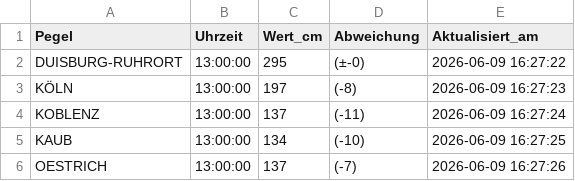
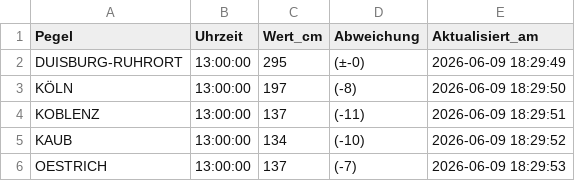
Before and after one commit to Karl-Hein135/rheinpegel-powerbi, a CSV file: rheinpegel_aktuell.csv, drawn as a sheet.

```diff
--- a/rheinpegel_aktuell.csv
+++ b/rheinpegel_aktuell.csv
@@ -1,6 +1,6 @@
 Pegel,Uhrzeit,Wert_cm,Abweichung,Aktualisiert_am
-DUISBURG-RUHRORT,13:00:00,295,(±-0),2026-06-09 16:27:22
-KÖLN,13:00:00,197,(-8),2026-06-09 16:27:23
-KOBLENZ,13:00:00,137,(-11),2026-06-09 16:27:24
-KAUB,13:00:00,134,(-10),2026-06-09 16:27:25
-OESTRICH,13:00:00,137,(-7),2026-06-09 16:27:26
+DUISBURG-RUHRORT,13:00:00,295,(±-0),2026-06-09 18:29:49
+KÖLN,13:00:00,197,(-8),2026-06-09 18:29:50
+KOBLENZ,13:00:00,137,(-11),2026-06-09 18:29:51
+KAUB,13:00:00,134,(-10),2026-06-09 18:29:52
+OESTRICH,13:00:00,137,(-7),2026-06-09 18:29:53
```
Also changed, not shown: rheinpegel_vorhersage.csv.
